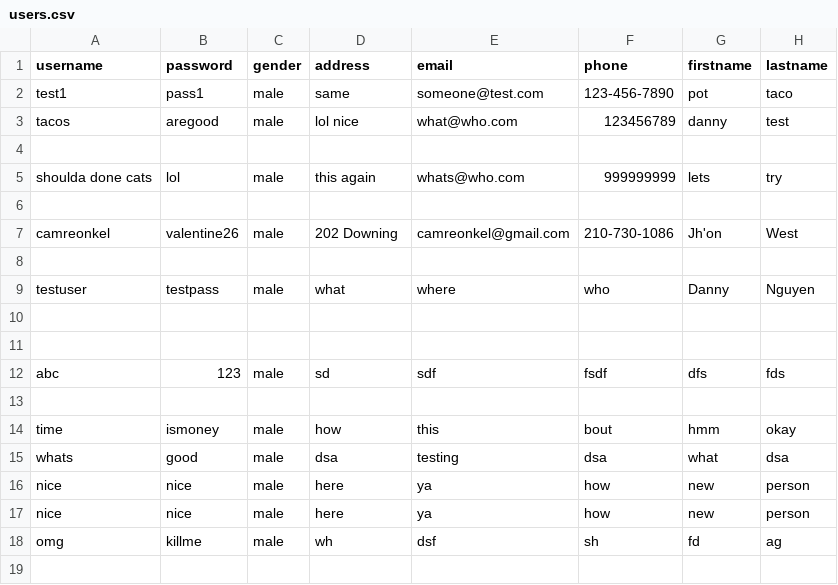
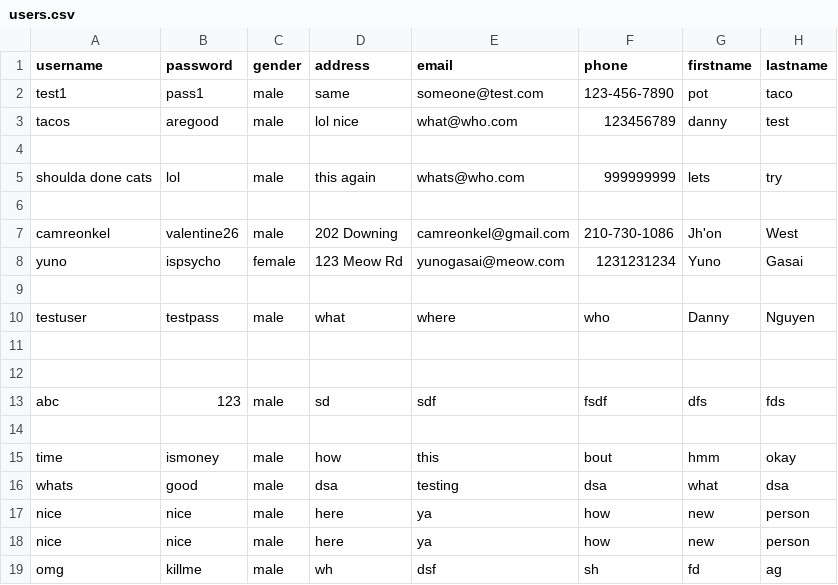
Before and after one commit to arq131/Potatoco, a CSV file: users.csv, drawn as a sheet; the diff names each change by its address in the sheet, - before the commit and + after, or states it on an @@ line.

```diff
--- a/users.csv
+++ b/users.csv
+row 8: yuno | ispsycho | female | 123 Meow Rd | yunogasai@meow.com | 1231231234 | Yuno | Gasai
```
